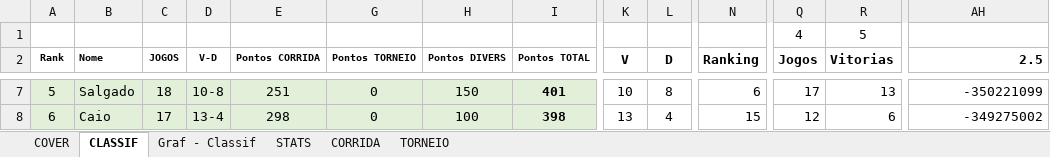
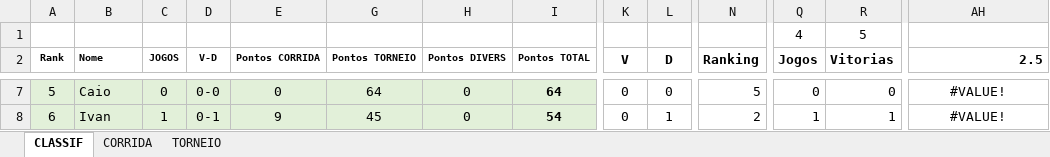
Before and after one commit to juanper/ATPerebas, an Excel workbook: ATPerebas - FINAL_2S20.xlsx, sheet CLASSIF, drawn as a sheet; only a part is shown, gaps mark what is left out; values as stored, in another font and other column widths than the file's, no borders; charts and pictures not drawn; the diff covers the shown part only; the diff names each change by its address in the sheet, - before the commit and + after, or states it on an @@ line.

Commit message:
Update ATPerebas - FINAL_2S20.xlsx
Atualizados jogos entre 3-10/jul/2021 (torneio FINALS 2021/1S)

```diff
--- a/ATPerebas - FINAL_2S20.xlsx (sheet CLASSIF)
+++ b/ATPerebas - FINAL_2S20.xlsx (sheet CLASSIF)
@@ sheet tab hidden: COVER @@
@@ sheet tab hidden: Graf - Classif @@
@@ sheet tab hidden: STATS @@
-B7 (Nome): Salgado
+B7 (Nome): Caio
-C7 (JOGOS): 18
+C7 (JOGOS): 0
-D7 (V-D): 10-8
+D7 (V-D): 0-0
-E7 (Pontos CORRIDA): 251
+E7 (Pontos CORRIDA): 0
-G7 (Pontos TORNEIO): 0
+G7 (Pontos TORNEIO): 64
-H7 (Pontos DIVERS): 150
+H7 (Pontos DIVERS): 0
-I7 (Pontos TOTAL): 401
+I7 (Pontos TOTAL): 64
-K7 (V): 10
+K7 (V): 0
-L7 (D): 8
+L7 (D): 0
-N7 (Ranking): 6
+N7 (Ranking): 5
-Q7 (Jogos): 17
+Q7 (Jogos): 0
-R7 (Vitorias): 13
+R7 (Vitorias): 0
-AH7:AH8 alignment: right
+AH7:AH8 alignment: center
-AH7 (2.5): -350221099
+AH7 (2.5): #VALUE!
-B8 (Nome): Caio
+B8 (Nome): Ivan
-C8 (JOGOS): 17
+C8 (JOGOS): 1
-D8 (V-D): 13-4
+D8 (V-D): 0-1
-E8 (Pontos CORRIDA): 298
+E8 (Pontos CORRIDA): 9
-G8 (Pontos TORNEIO): 0
+G8 (Pontos TORNEIO): 45
-H8 (Pontos DIVERS): 100
+H8 (Pontos DIVERS): 0
-I8 (Pontos TOTAL): 398
+I8 (Pontos TOTAL): 54
-K8 (V): 13
+K8 (V): 0
-L8 (D): 4
+L8 (D): 1
-N8 (Ranking): 15
+N8 (Ranking): 2
-Q8 (Jogos): 12
+Q8 (Jogos): 1
-R8 (Vitorias): 6
+R8 (Vitorias): 1
-AH8 (2.5): -349275002
+AH8 (2.5): #VALUE!
```
Also changed, not shown: 586 edited cells and cell formats elsewhere in this sheet, sheet CORRIDA, sheet TORNEIO, charts or pictures.
